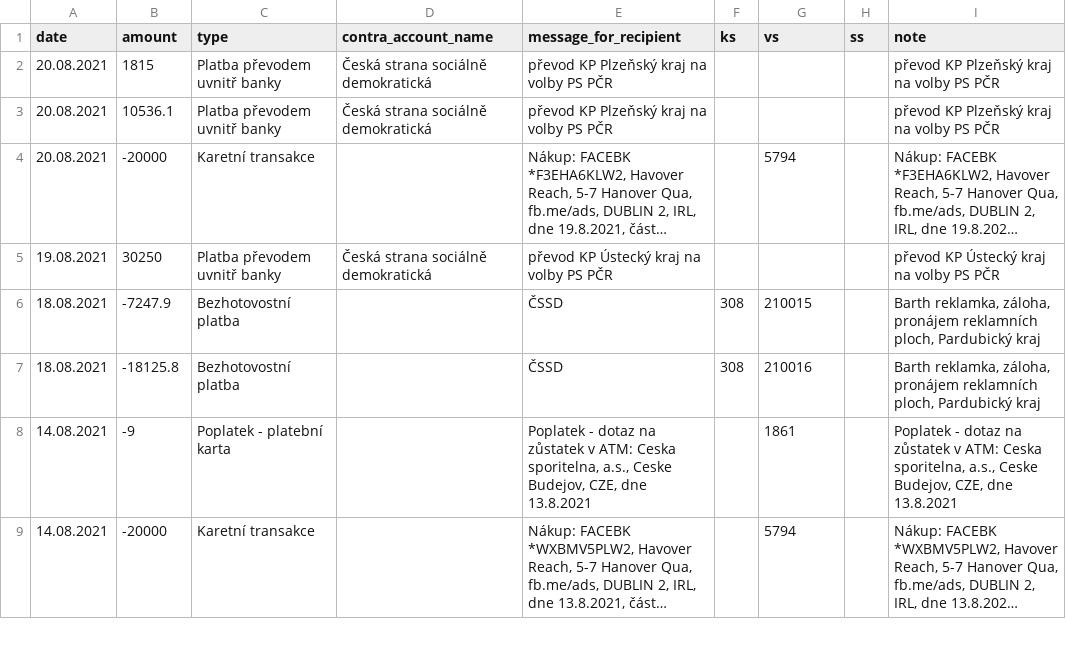
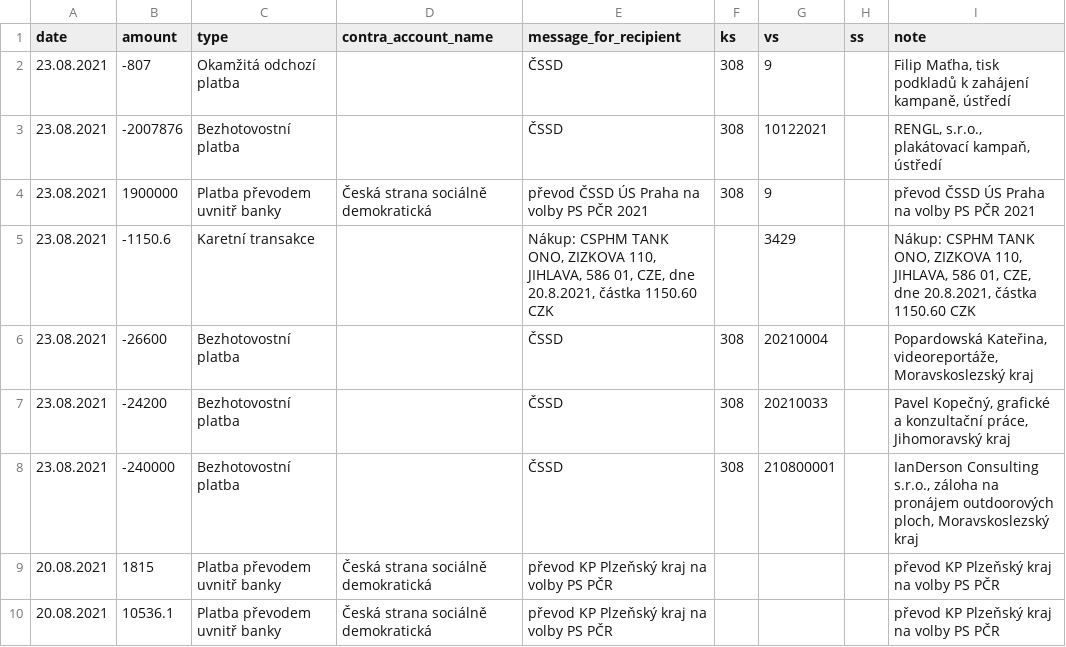
Before and after one commit to opop999/transparent_election_accounts, a CSV file: data/expense_accounts/individual_expense_accounts/cssd.csv, drawn as a sheet; only a part is shown; the shorter side is filled out with more unchanged rows; long unchanged cells end in …; the diff names each change by its address in the sheet, - before the commit and + after, or states it on an @@ line.

```diff
--- a/data/expense_accounts/individual_expense_accounts/cssd.csv
+++ b/data/expense_accounts/individual_expense_accounts/cssd.csv
+row 2: 23.08.2021 | -807 | Okamžitá odchozí platba |  | ČSSD | 308 | 9 |  | Filip Maťha, tisk podkladů k zahájení kampaně, ústředí
+row 3: 23.08.2021 | -2007876 | Bezhotovostní platba |  | ČSSD | 308 | 10122021 |  | RENGL, s.r.o., plakátovací kampaň, ústředí
+row 4: 23.08.2021 | 1900000 | Platba převodem uvnitř banky | Česká strana sociálně demokratická | převod ČSSD ÚS Praha na volby PS PČR 2021 | 308 | 9 |  | převod ČSSD ÚS Praha na volby PS PČR 2021
+row 5: 23.08.2021 | -1150.6 | Karetní transakce |  | Nákup: CSPHM TANK ONO, ZIZKOVA 110, JIHLAVA, 586 01, CZE, dne 20.8.2021, částka 1150.60 CZK |  | 3429 |  | Nákup: CSPHM TANK ONO, ZIZKOVA 110, JIHLAVA, 586 01, CZE, dne 20.8.2021, částka 1150.60 CZK
+row 6: 23.08.2021 | -26600 | Bezhotovostní platba |  | ČSSD | 308 | 20210004 |  | Popardowská Kateřina, videoreportáže, Moravskoslezský kraj
+row 7: 23.08.2021 | -24200 | Bezhotovostní platba |  | ČSSD | 308 | 20210033 |  | Pavel Kopečný, grafické a konzultační práce, Jihomoravský kraj
+row 8: 23.08.2021 | -240000 | Bezhotovostní platba |  | ČSSD | 308 | 210800001 |  | IanDerson Consulting s.r.o., záloha na pronájem outdoorových ploch, Moravskoslezský kraj
```
Also changed, not shown: data/expense_accounts/fio_expense_merged_data.csv, data/expense_accounts/individual_expense_accounts/ods_kdu-csl_top09.csv, 26 other files.
